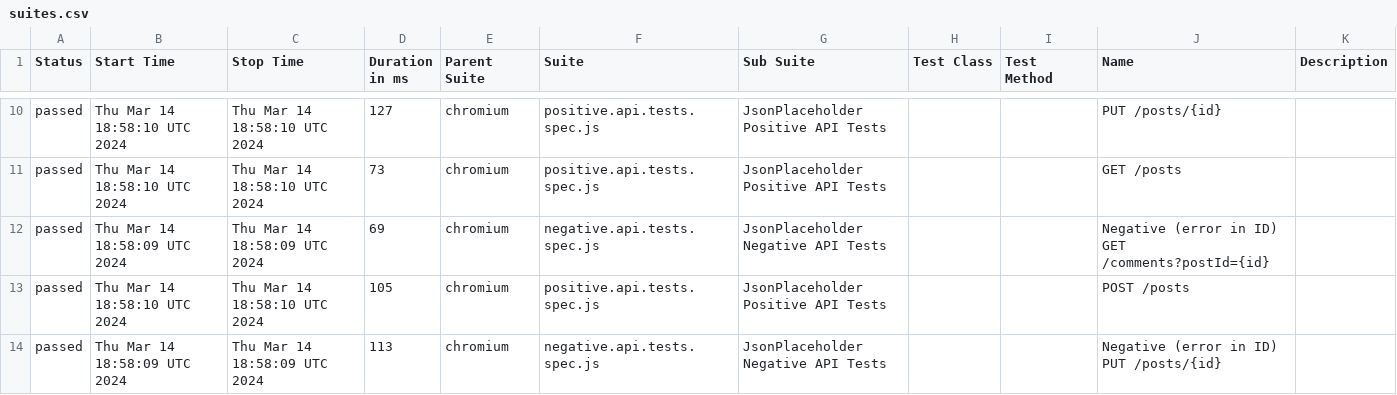
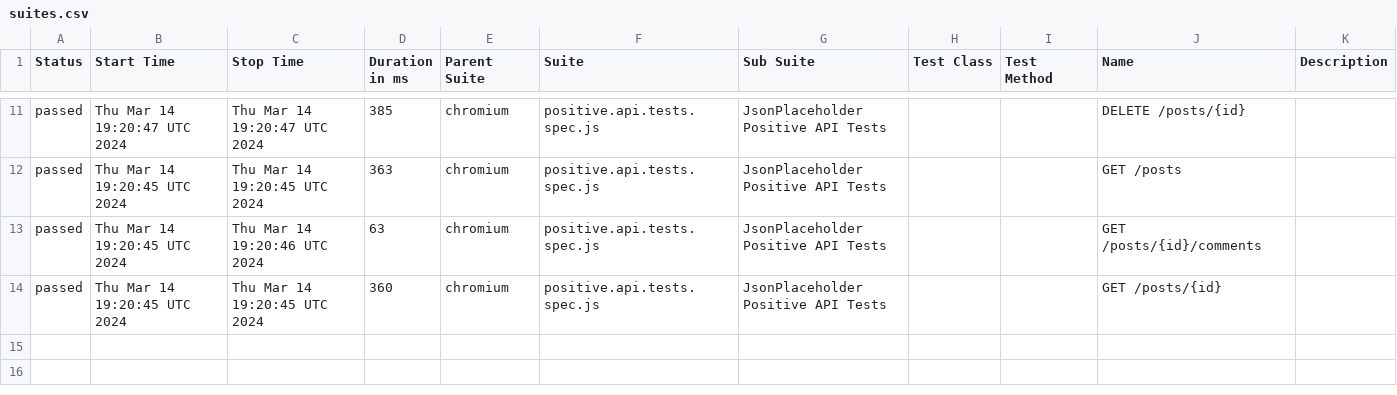
Before and after one commit to alexkashin90/playwright-api-framework, a CSV file: data/suites.csv, drawn as a sheet; only a part is shown, gaps mark what is left out; the diff covers the shown part only.

```diff
--- a/data/suites.csv
+++ b/data/suites.csv
@@ -10,5 +11,4 @@
-"passed","Thu Mar 14 18:58:10 UTC 2024","Thu Mar 14 18:58:10 UTC 2024","127","chromium","positive.api.tests.spec.js","JsonPlaceholder Positive API Tests","","","PUT /posts/{id}",""
-"passed","Thu Mar 14 18:58:10 UTC 2024","Thu Mar 14 18:58:10 UTC 2024","73","chromium","positive.api.tests.spec.js","JsonPlaceholder Positive API Tests","","","GET /posts",""
-"passed","Thu Mar 14 18:58:09 UTC 2024","Thu Mar 14 18:58:09 UTC 2024","69","chromium","negative.api.tests.spec.js","JsonPlaceholder Negative API Tests","","","Negative (error in ID) GET /comments?postId={id}",""
-"passed","Thu Mar 14 18:58:10 UTC 2024","Thu Mar 14 18:58:10 UTC 2024","105","chromium","positive.api.tests.spec.js","JsonPlaceholder Positive API Tests","","","POST /posts",""
-"passed","Thu Mar 14 18:58:09 UTC 2024","Thu Mar 14 18:58:09 UTC 2024","113","chromium","negative.api.tests.spec.js","JsonPlaceholder Negative API Tests","","","Negative (error in ID) PUT /posts/{id}",""
+"passed","Thu Mar 14 19:20:47 UTC 2024","Thu Mar 14 19:20:47 UTC 2024","385","chromium","positive.api.tests.spec.js","JsonPlaceholder Positive API Tests","","","DELETE /posts/{id}",""
+"passed","Thu Mar 14 19:20:45 UTC 2024","Thu Mar 14 19:20:45 UTC 2024","363","chromium","positive.api.tests.spec.js","JsonPlaceholder Positive API Tests","","","GET /posts",""
+"passed","Thu Mar 14 19:20:45 UTC 2024","Thu Mar 14 19:20:46 UTC 2024","63","chromium","positive.api.tests.spec.js","JsonPlaceholder Positive API Tests","","","GET /posts/{id}/comments",""
+"passed","Thu Mar 14 19:20:45 UTC 2024","Thu Mar 14 19:20:45 UTC 2024","360","chromium","positive.api.tests.spec.js","JsonPlaceholder Positive API Tests","","","GET /posts/{id}",""
```
Also changed, not shown: 1 added row and 37 edited cells elsewhere in this file, 40 other files.
